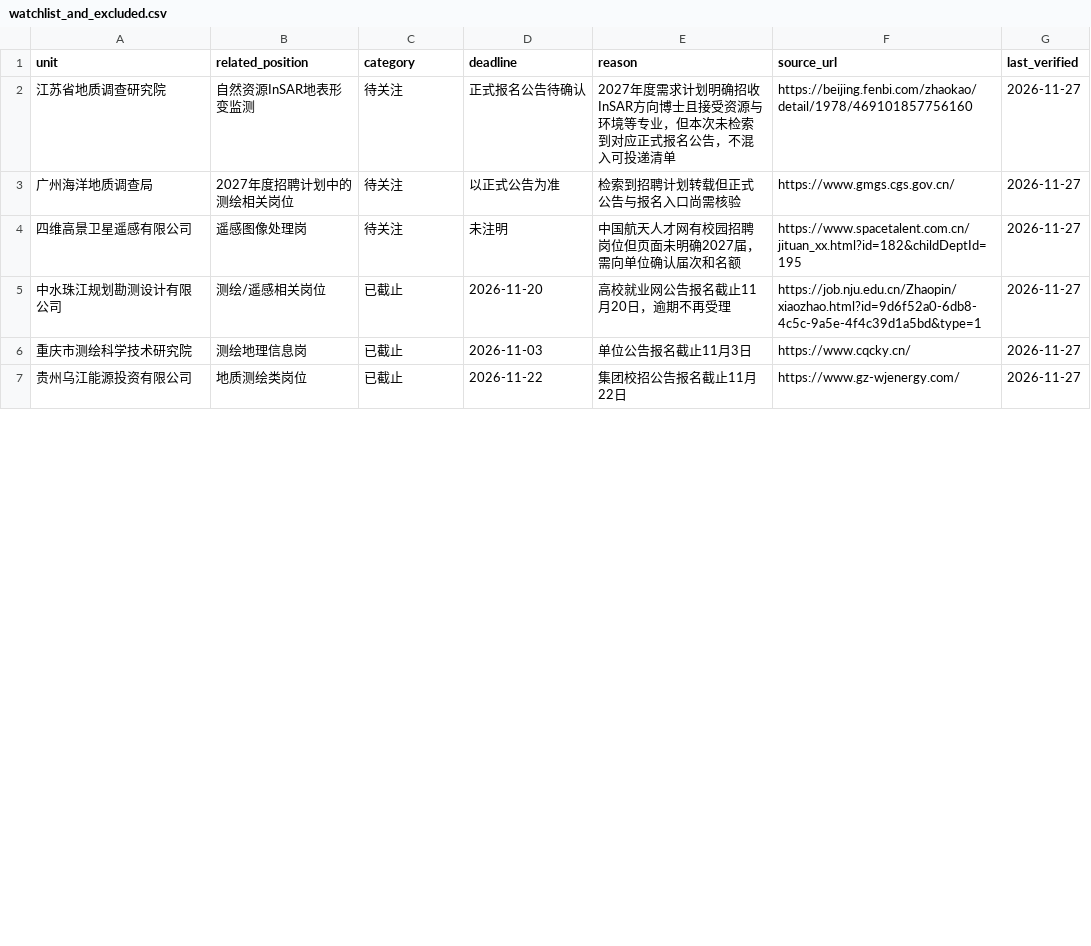
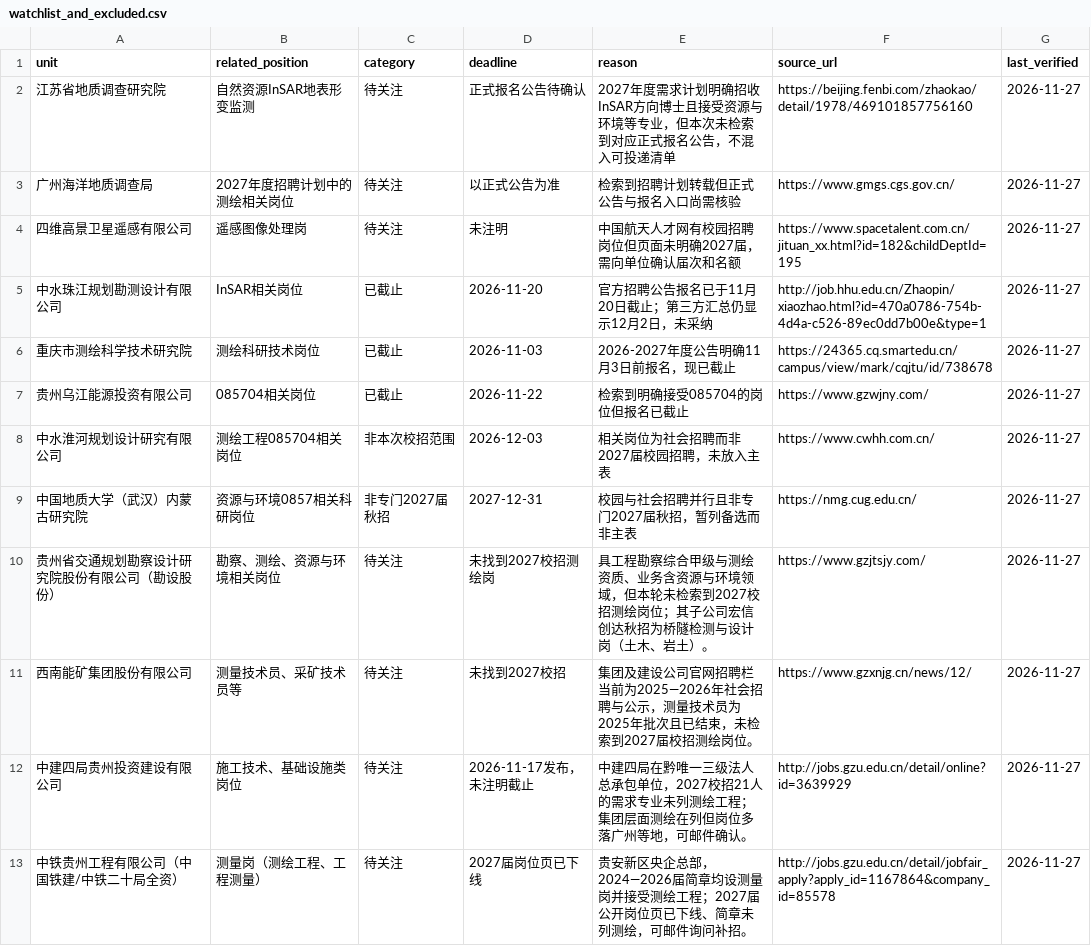
Before and after one commit to lixuan24023551/insar-surveying-2027-campus-jobs, a CSV file: data/watchlist_and_excluded.csv, drawn as a sheet; only a part is shown; the diff covers the shown part only.

Commit message:
fix(data): 恢复待关注表完整19条记录（上一提交误删6条并混入未收录条目）

```diff
--- a/data/watchlist_and_excluded.csv
+++ b/data/watchlist_and_excluded.csv
@@ -4,4 +4,10 @@ unit,related_position,category,deadline,reason,source_url,last_verified
 四维高景卫星遥感有限公司,遥感图像处理岗,待关注,未注明,中国航天人才网有校园招聘岗位但页面未明确2027届，需向单位确认届次和名额,https://www.spacetalent.com.cn/jituan_xx.html?id=182&childDeptId=195,2026-11-27
-中水珠江规划勘测设计有限公司,测绘/遥感相关岗位,已截止,2026-11-20,高校就业网公告报名截止11月20日，逾期不再受理,https://job.nju.edu.cn/Zhaopin/xiaozhao.html?id=9d6f52a0-6db8-4c5c-9a5e-4f4c39d1a5bd&type=1,2026-11-27
-重庆市测绘科学技术研究院,测绘地理信息岗,已截止,2026-11-03,单位公告报名截止11月3日,https://www.cqcky.cn/,2026-11-27
-贵州乌江能源投资有限公司,地质测绘类岗位,已截止,2026-11-22,集团校招公告报名截止11月22日,https://www.gz-wjenergy.com/,2026-11-27
+中水珠江规划勘测设计有限公司,InSAR相关岗位,已截止,2026-11-20,官方招聘公告报名已于11月20日截止；第三方汇总仍显示12月2日，未采纳,http://job.hhu.edu.cn/Zhaopin/xiaozhao.html?id=470a0786-754b-4d4a-c526-89ec0dd7b00e&type=1,2026-11-27
+重庆市测绘科学技术研究院,测绘科研技术岗位,已截止,2026-11-03,2026-2027年度公告明确11月3日前报名，现已截止,https://24365.cq.smartedu.cn/campus/view/mark/cqjtu/id/738678,2026-11-27
+贵州乌江能源投资有限公司,085704相关岗位,已截止,2026-11-22,检索到明确接受085704的岗位但报名已截止,https://www.gzwjny.com/,2026-11-27
+中水淮河规划设计研究有限公司,测绘工程085704相关岗位,非本次校招范围,2026-12-03,相关岗位为社会招聘而非2027届校园招聘，未放入主表,https://www.cwhh.com.cn/,2026-11-27
+中国地质大学（武汉）内蒙古研究院,资源与环境0857相关科研岗位,非专门2027届秋招,2027-12-31,校园与社会招聘并行且非专门2027届秋招，暂列备选而非主表,https://nmg.cug.edu.cn/,2026-11-27
+贵州省交通规划勘察设计研究院股份有限公司（勘设股份）,勘察、测绘、资源与环境相关岗位,待关注,未找到2027校招测绘岗,具工程勘察综合甲级与测绘资质、业务含资源与环境领域，但本轮未检索到2027校招测绘岗位；其子公司宏信创达秋招为桥隧检测与设计岗（土木、岩土）。,https://www.gzjtsjy.com/,2026-11-27
+西南能矿集团股份有限公司,测量技术员、采矿技术员等,待关注,未找到2027校招,集团及建设公司官网招聘栏当前为2025—2026年社会招聘与公示，测量技术员为2025年批次且已结束，未检索到2027届校招测绘岗位。,https://www.gzxnjg.cn/news/12/,2026-11-27
+中建四局贵州投资建设有限公司,施工技术、基础设施类岗位,待关注,2026-11-17发布，未注明截止,中建四局在黔唯一三级法人总承包单位，2027校招21人的需求专业未列测绘工程；集团层面测绘在列但岗位多落广州等地，可邮件确认。,http://jobs.gzu.edu.cn/detail/online?id=3639929,2026-11-27
+中铁贵州工程有限公司（中国铁建/中铁二十局全资）,测量岗（测绘工程、工程测量）,待关注,2027届岗位页已下线,贵安新区央企总部，2024—2026届简章均设测量岗并接受测绘工程；2027届公开岗位页已下线、简章未列测绘，可邮件询问补招。,http://jobs.gzu.edu.cn/detail/jobfair_apply?apply_id=1167864&company_id=85578,2026-11-27
```
Also changed, not shown: 2 added rows, 10 removed rows and 13 edited cells elsewhere in this file.
